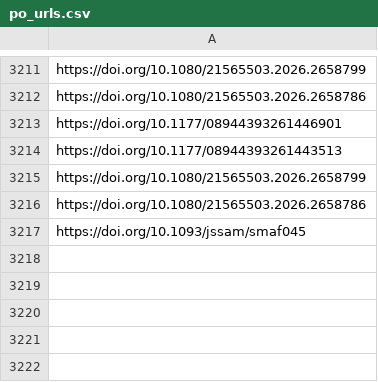
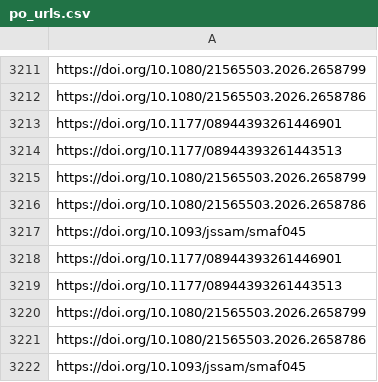
Before and after one commit to jacob-long/picnic, a CSV file: memory/po_urls.csv, drawn as a sheet; only a part is shown, gaps mark what is left out.

```diff
--- a/memory/po_urls.csv
+++ b/memory/po_urls.csv
@@ -3217 +3217,6 @@ https://doi.org/10.1080/21565503.2026.2658786
 https://doi.org/10.1093/jssam/smaf045
+https://doi.org/10.1177/08944393261446901
+https://doi.org/10.1177/08944393261443513
+https://doi.org/10.1080/21565503.2026.2658799
+https://doi.org/10.1080/21565503.2026.2658786
+https://doi.org/10.1093/jssam/smaf045
```
Also changed, not shown: memory/politics_urls.csv, memory/psych_urls.csv, 10 other files.
